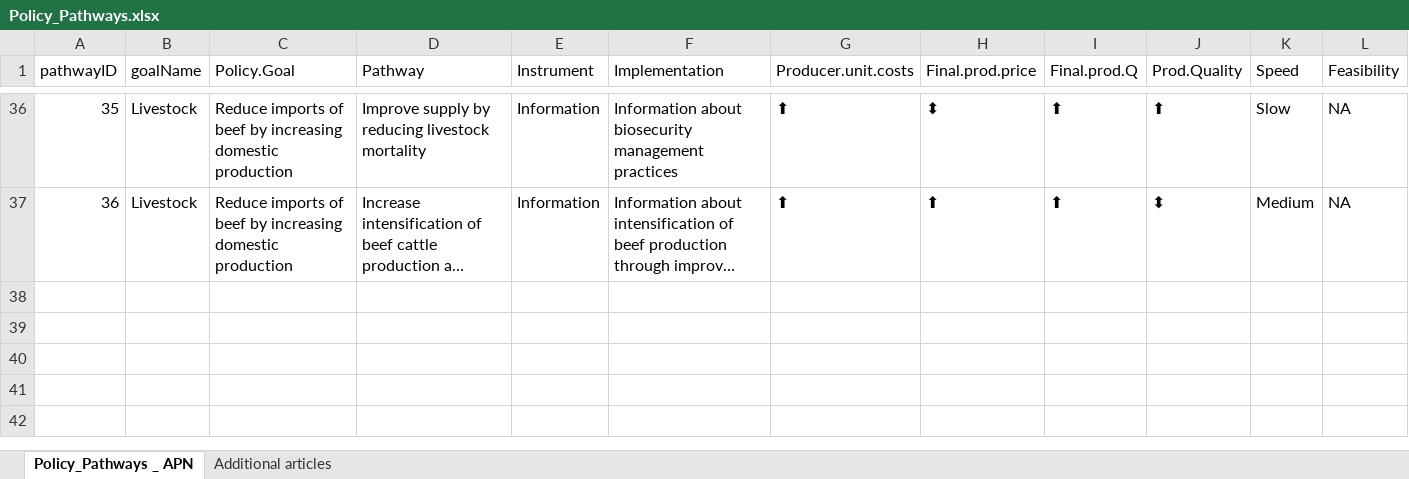
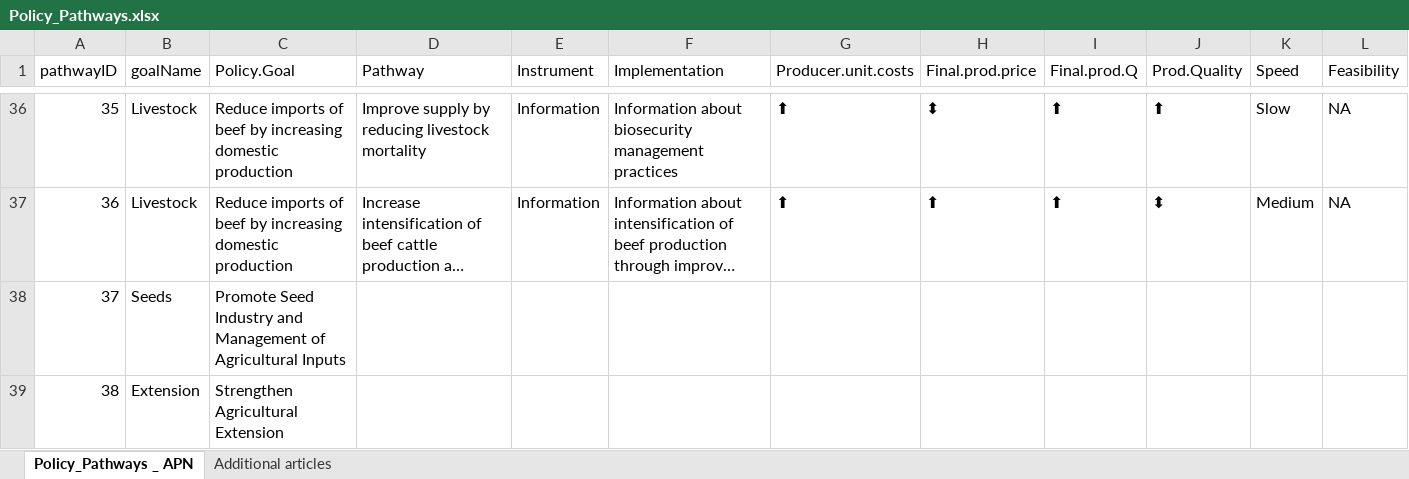
Before and after one commit to EvansSchoolPolicyAnalysisAndResearch/50x30_AQP, an Excel workbook: agquery/Update/Policy_Pathways.xlsx, sheet Policy_Pathways _ APN, drawn as a sheet; only a part is shown, gaps mark what is left out; long unchanged cells end in …; values as stored, in another font and other column widths than the file's, no borders; rows hold the shown columns only; the diff names each change by its address in the sheet, - before the commit and + after, or states it on an @@ line.

```diff
--- a/agquery/Update/Policy_Pathways.xlsx (sheet Policy_Pathways _ APN)
+++ b/agquery/Update/Policy_Pathways.xlsx (sheet Policy_Pathways _ APN)
+row 38: 37 | Seeds | Promote Seed Industry and Management of Agricultural Inputs
+row 39: 38 | Extension | Strengthen Agricultural Extension
```
Also changed, not shown: agquery/Update/indicators.xlsx, 6 other files.
